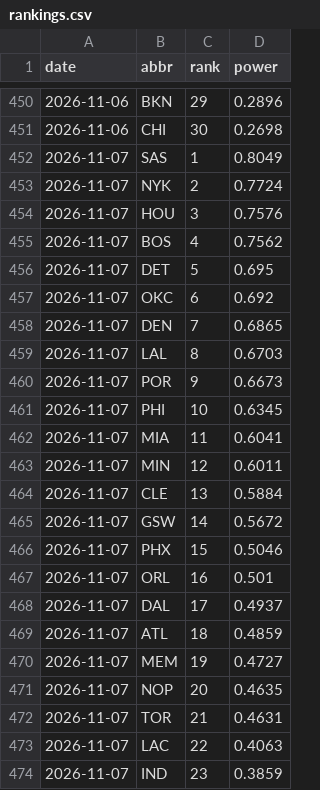
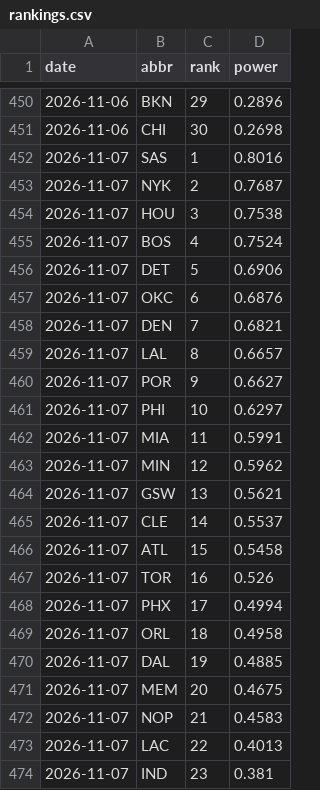
Before and after one commit to eseto9/NBA-Model, a CSV file: log/rankings.csv, drawn as a sheet; only a part is shown, gaps mark what is left out; the diff covers the shown part only.

```diff
--- a/log/rankings.csv
+++ b/log/rankings.csv
@@ -451,24 +451,24 @@ date,abbr,rank,power
 2026-11-06,CHI,30,0.2698
-2026-11-07,SAS,1,0.8049
-2026-11-07,NYK,2,0.7724
-2026-11-07,HOU,3,0.7576
-2026-11-07,BOS,4,0.7562
-2026-11-07,DET,5,0.695
-2026-11-07,OKC,6,0.692
-2026-11-07,DEN,7,0.6865
-2026-11-07,LAL,8,0.6703
-2026-11-07,POR,9,0.6673
-2026-11-07,PHI,10,0.6345
-2026-11-07,MIA,11,0.6041
-2026-11-07,MIN,12,0.6011
-2026-11-07,CLE,13,0.5884
-2026-11-07,GSW,14,0.5672
-2026-11-07,PHX,15,0.5046
-2026-11-07,ORL,16,0.501
-2026-11-07,DAL,17,0.4937
-2026-11-07,ATL,18,0.4859
-2026-11-07,MEM,19,0.4727
-2026-11-07,NOP,20,0.4635
-2026-11-07,TOR,21,0.4631
-2026-11-07,LAC,22,0.4063
-2026-11-07,IND,23,0.3859
+2026-11-07,SAS,1,0.8016
+2026-11-07,NYK,2,0.7687
+2026-11-07,HOU,3,0.7538
+2026-11-07,BOS,4,0.7524
+2026-11-07,DET,5,0.6906
+2026-11-07,OKC,6,0.6876
+2026-11-07,DEN,7,0.6821
+2026-11-07,LAL,8,0.6657
+2026-11-07,POR,9,0.6627
+2026-11-07,PHI,10,0.6297
+2026-11-07,MIA,11,0.5991
+2026-11-07,MIN,12,0.5962
+2026-11-07,GSW,13,0.5621
+2026-11-07,CLE,14,0.5537
+2026-11-07,ATL,15,0.5458
+2026-11-07,TOR,16,0.526
+2026-11-07,PHX,17,0.4994
+2026-11-07,ORL,18,0.4958
+2026-11-07,DAL,19,0.4885
+2026-11-07,MEM,20,0.4675
+2026-11-07,NOP,21,0.4583
+2026-11-07,LAC,22,0.4013
+2026-11-07,IND,23,0.381
```
Also changed, not shown: 10 edited cells elsewhere in this file, data/espn/ids.csv, log/odds.csv, 17 other files.
